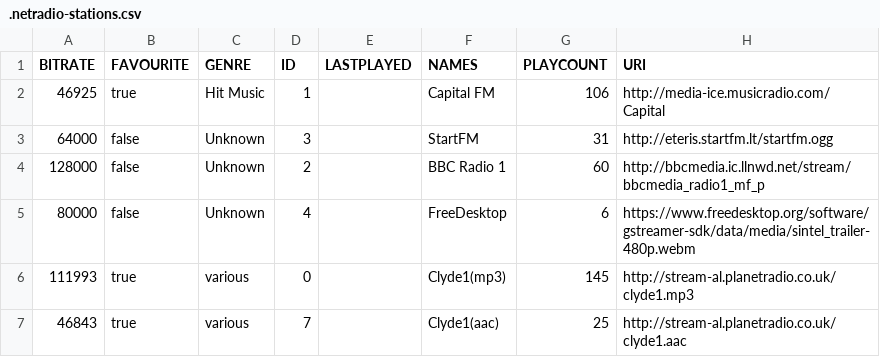
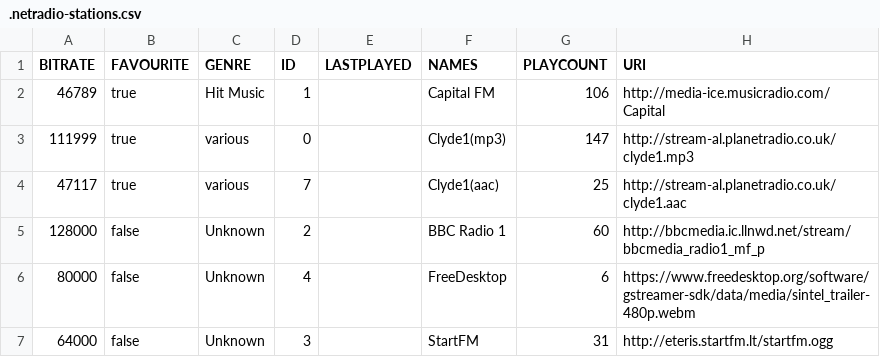
Before and after one commit to lemon-codes/NetRadio, a CSV file: .netradio-stations.csv, drawn as a sheet.

```diff
--- a/.netradio-stations.csv
+++ b/.netradio-stations.csv
@@ -1,7 +1,7 @@
 "BITRATE","FAVOURITE","GENRE","ID","LASTPLAYED","NAMES","PLAYCOUNT","URI"
-"46925","true","Hit Music","1","","Capital FM","106","http://media-ice.musicradio.com/Capital"
-"64000","false","Unknown","3","","StartFM","31","http://eteris.startfm.lt/startfm.ogg"
+"46789","true","Hit Music","1","","Capital FM","106","http://media-ice.musicradio.com/Capital"
+"111999","true","various","0","","Clyde1(mp3)","147","http://stream-al.planetradio.co.uk/clyde1.mp3"
+"47117","true","various","7","","Clyde1(aac)","25","http://stream-al.planetradio.co.uk/clyde1.aac"
 "128000","false","Unknown","2","","BBC Radio 1","60","http://bbcmedia.ic.llnwd.net/stream/bbcmedia_radio1_mf_p"
 "80000","false","Unknown","4","","FreeDesktop","6","https://www.freedesktop.org/software/gstreamer-sdk/data/media/sintel_trailer-480p.webm"
-"111993","true","various","0","","Clyde1(mp3)","145","http://stream-al.planetradio.co.uk/clyde1.mp3"
-"46843","true","various","7","","Clyde1(aac)","25","http://stream-al.planetradio.co.uk/clyde1.aac"
+"64000","false","Unknown","3","","StartFM","31","http://eteris.startfm.lt/startfm.ogg"
```
Also changed, not shown: 1 other file.
